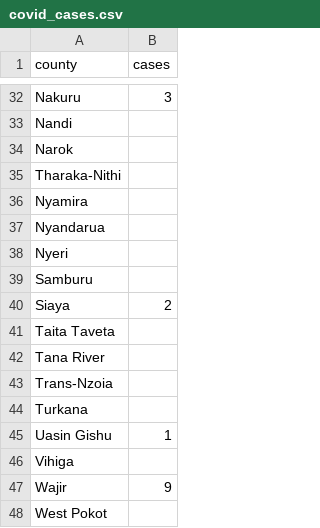
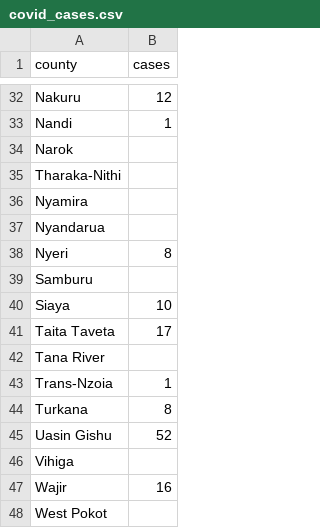
Before and after one commit to naominganga/naominganga.github.io, a CSV file: map/covid_cases.csv, drawn as a sheet; only a part is shown, gaps mark what is left out; the diff covers the shown part only; the diff names each change by its address in the sheet, - before the commit and + after, or states it on an @@ line.

```diff
--- a/map/covid_cases.csv
+++ b/map/covid_cases.csv
-B32 (cases): 3
+B32 (cases): 12
-B33 (cases): (empty)
+B33 (cases): 1
-B38 (cases): (empty)
+B38 (cases): 8
-B40 (cases): 2
+B40 (cases): 10
-B41 (cases): (empty)
+B41 (cases): 17
-B43 (cases): (empty)
+B43 (cases): 1
-B44 (cases): (empty)
+B44 (cases): 8
-B45 (cases): 1
+B45 (cases): 52
-B47 (cases): 9
+B47 (cases): 16
```
Also changed, not shown: 21 edited cells elsewhere in this file, 6 other files.
